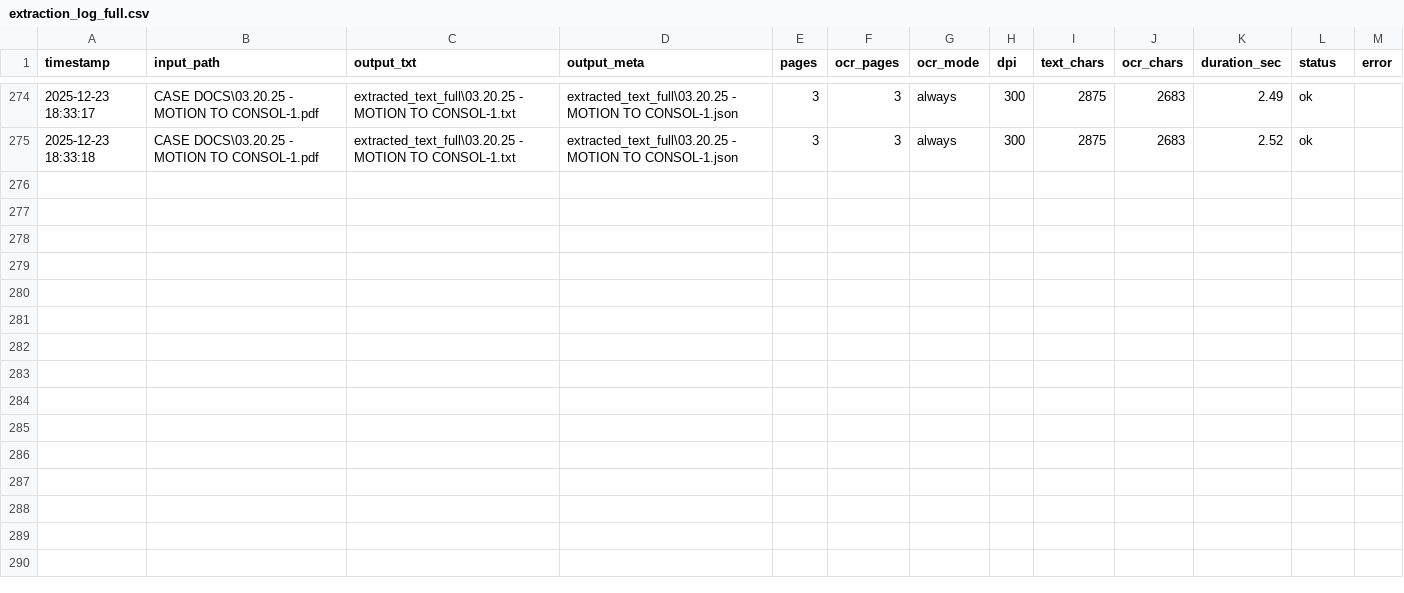
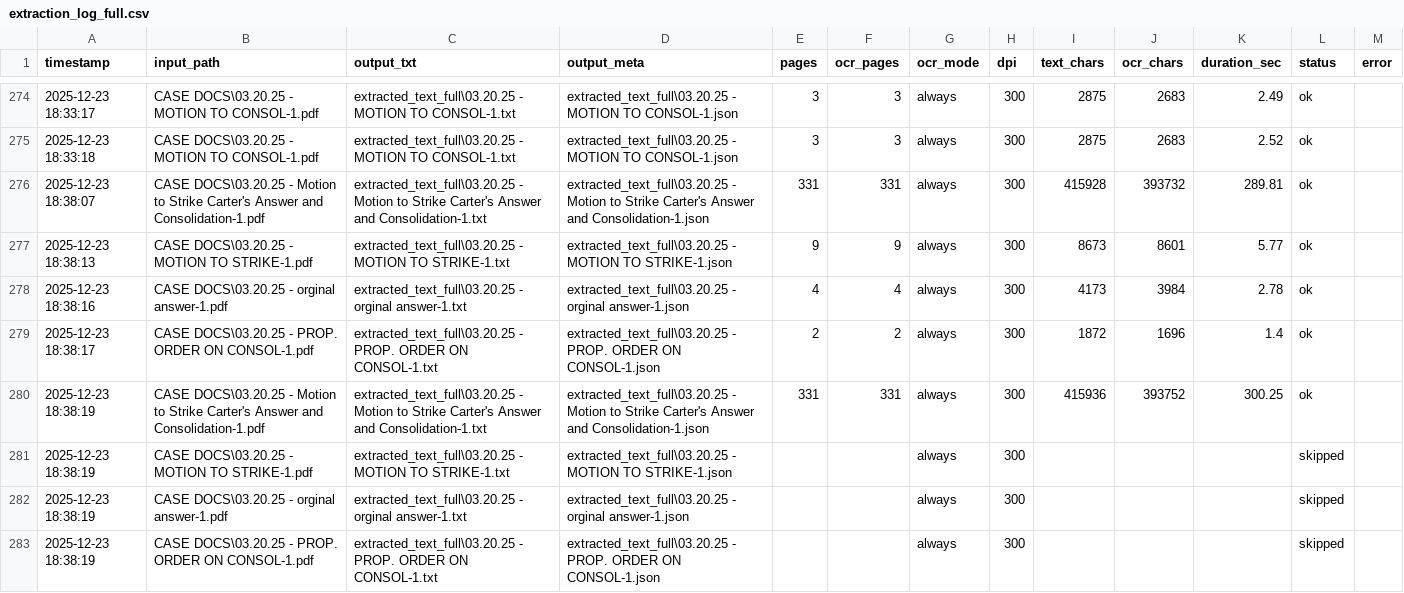
Before and after one commit to chuckdustin12/LEGAL_DESTROYER, a CSV file: extracted_text_full/extraction_log_full.csv, drawn as a sheet; only a part is shown, gaps mark what is left out.

```diff
--- a/extracted_text_full/extraction_log_full.csv
+++ b/extracted_text_full/extraction_log_full.csv
@@ -275 +275,9 @@ timestamp,input_path,output_txt,output_meta,pages,ocr_pages,ocr_mode,dpi,text_ch
 2025-12-23 18:33:18,CASE DOCS\03.20.25 - MOTION TO CONSOL-1.pdf,extracted_text_full\03.20.25 - MOTION TO CONSOL-1.txt,extracted_text_full\03.20.25 - MOTION TO CONSOL-1.json,3,3,always,300,2875,2683,2.52,ok,
+2025-12-23 18:38:07,CASE DOCS\03.20.25 - Motion to Strike Carter's Answer and Consolidation-1.pdf,extracted_text_full\03.20.25 - Motion to Strike Carter's Answer and Consolidation-1.txt,extracted_text_full\03.20.25 - Motion to Strike Carter's Answer and Consolidation-1.json,331,331,always,300,415928,393732,289.81,ok,
+2025-12-23 18:38:13,CASE DOCS\03.20.25 - MOTION TO STRIKE-1.pdf,extracted_text_full\03.20.25 - MOTION TO STRIKE-1.txt,extracted_text_full\03.20.25 - MOTION TO STRIKE-1.json,9,9,always,300,8673,8601,5.77,ok,
+2025-12-23 18:38:16,CASE DOCS\03.20.25 - orginal answer-1.pdf,extracted_text_full\03.20.25 - orginal answer-1.txt,extracted_text_full\03.20.25 - orginal answer-1.json,4,4,always,300,4173,3984,2.78,ok,
+2025-12-23 18:38:17,CASE DOCS\03.20.25 - PROP. ORDER ON CONSOL-1.pdf,extracted_text_full\03.20.25 - PROP. ORDER ON CONSOL-1.txt,extracted_text_full\03.20.25 - PROP. ORDER ON CONSOL-1.json,2,2,always,300,1872,1696,1.4,ok,
+2025-12-23 18:38:19,CASE DOCS\03.20.25 - Motion to Strike Carter's Answer and Consolidation-1.pdf,extracted_text_full\03.20.25 - Motion to Strike Carter's Answer and Consolidation-1.txt,extracted_text_full\03.20.25 - Motion to Strike Carter's Answer and Consolidation-1.json,331,331,always,300,415936,393752,300.25,ok,
+2025-12-23 18:38:19,CASE DOCS\03.20.25 - MOTION TO STRIKE-1.pdf,extracted_text_full\03.20.25 - MOTION TO STRIKE-1.txt,extracted_text_full\03.20.25 - MOTION TO STRIKE-1.json,,,always,300,,,,skipped,
+2025-12-23 18:38:19,CASE DOCS\03.20.25 - orginal answer-1.pdf,extracted_text_full\03.20.25 - orginal answer-1.txt,extracted_text_full\03.20.25 - orginal answer-1.json,,,always,300,,,,skipped,
+2025-12-23 18:38:19,CASE DOCS\03.20.25 - PROP. ORDER ON CONSOL-1.pdf,extracted_text_full\03.20.25 - PROP. ORDER ON CONSOL-1.txt,extracted_text_full\03.20.25 - PROP. ORDER ON CONSOL-1.json,,,always,300,,,,skipped,
```
Also changed, not shown: 9 other files.
